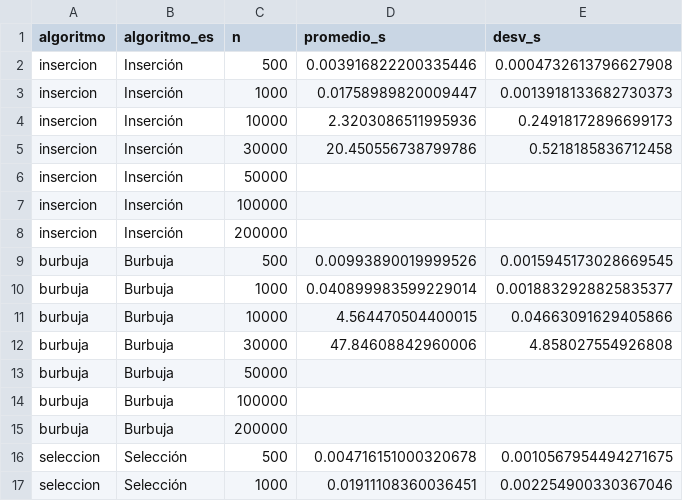
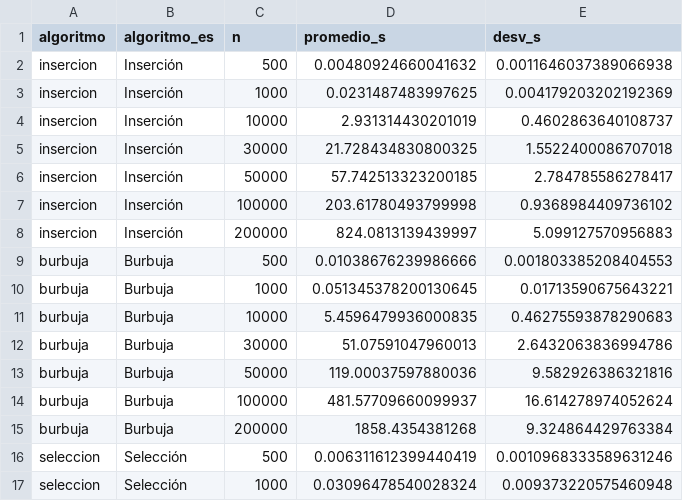
Before and after one commit to ILOHU-cmd/pruebaordenamientosestructuradedatos, a CSV file: results/promedios.csv, drawn as a sheet; only a part is shown; the diff covers the shown part only.

```diff
--- a/results/promedios.csv
+++ b/results/promedios.csv
@@ -1,17 +1,17 @@
 algoritmo,algoritmo_es,n,promedio_s,desv_s
-insercion,Inserción,500,0.003916822200335446,0.0004732613796627908
-insercion,Inserción,1000,0.01758989820009447,0.0013918133682730373
-insercion,Inserción,10000,2.3203086511995936,0.24918172896699173
-insercion,Inserción,30000,20.450556738799786,0.5218185836712458
-insercion,Inserción,50000,,
-insercion,Inserción,100000,,
-insercion,Inserción,200000,,
-burbuja,Burbuja,500,0.00993890019999526,0.0015945173028669545
-burbuja,Burbuja,1000,0.040899983599229014,0.0018832928825835377
-burbuja,Burbuja,10000,4.564470504400015,0.04663091629405866
-burbuja,Burbuja,30000,47.84608842960006,4.858027554926808
-burbuja,Burbuja,50000,,
-burbuja,Burbuja,100000,,
-burbuja,Burbuja,200000,,
-seleccion,Selección,500,0.004716151000320678,0.0010567954494271675
-seleccion,Selección,1000,0.01911108360036451,0.002254900330367046
+insercion,Inserción,500,0.00480924660041632,0.0011646037389066938
+insercion,Inserción,1000,0.0231487483997625,0.004179203202192369
+insercion,Inserción,10000,2.931314430201019,0.4602863640108737
+insercion,Inserción,30000,21.728434830800325,1.5522400086707018
+insercion,Inserción,50000,57.742513323200185,2.784785586278417
+insercion,Inserción,100000,203.61780493799998,0.9368984409736102
+insercion,Inserción,200000,824.0813139439997,5.099127570956883
+burbuja,Burbuja,500,0.01038676239986666,0.001803385208404553
+burbuja,Burbuja,1000,0.051345378200130645,0.01713590675643221
+burbuja,Burbuja,10000,5.4596479936000835,0.46275593878290683
+burbuja,Burbuja,30000,51.07591047960013,2.6432063836994786
+burbuja,Burbuja,50000,119.00037597880036,9.582926386321816
+burbuja,Burbuja,100000,481.57709660099937,16.614278974052624
+burbuja,Burbuja,200000,1858.4354381268,9.324864429763384
+seleccion,Selección,500,0.006311612399440419,0.0010968333589631246
+seleccion,Selección,1000,0.03096478540028324,0.009373220575460948
```
Also changed, not shown: 38 edited cells elsewhere in this file, results/tiempos.csv, 4 other files.
